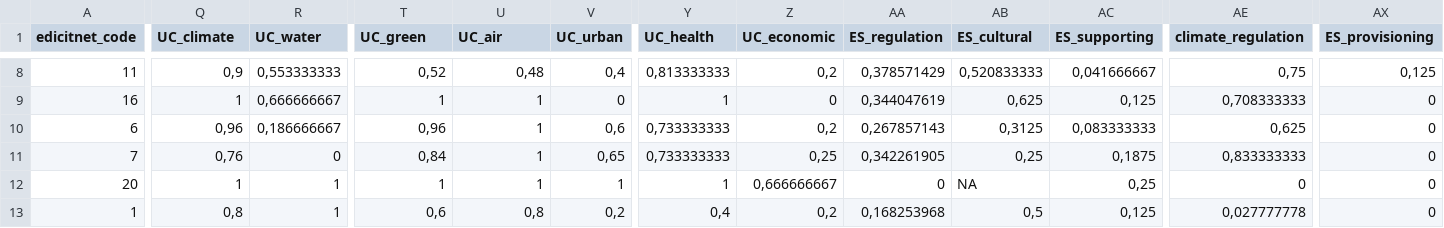
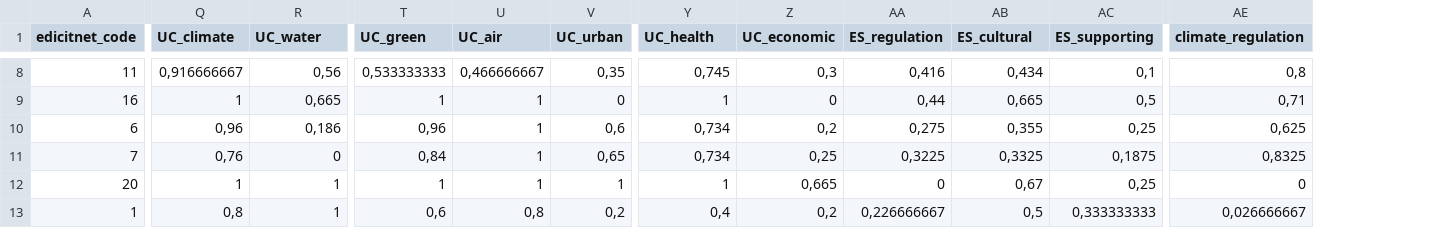
Before and after one commit to icra/nbs_list, a CSV file: data/NBS_scores.csv, drawn as a sheet; only a part is shown, gaps mark what is left out; the diff covers the shown part only; the diff names each change by its address in the sheet, - before the commit and + after, or states it on an @@ line.

```diff
--- a/data/NBS_scores.csv
+++ b/data/NBS_scores.csv
-column AX (ES_provisioning), rows 8-13: 0,125 | 0 | 0 | 0 | 0 | 0
-Q8 (UC_climate): 0,9
+Q8 (UC_climate): 0,916666667
-R8 (UC_water): 0,553333333
+R8 (UC_water): 0,56
-T8 (UC_green): 0,52
+T8 (UC_green): 0,533333333
-U8 (UC_air): 0,48
+U8 (UC_air): 0,466666667
-V8 (UC_urban): 0,4
+V8 (UC_urban): 0,35
-Y8 (UC_health): 0,813333333
+Y8 (UC_health): 0,745
-Z8 (UC_economic): 0,2
+Z8 (UC_economic): 0,3
-AA8 (ES_regulation): 0,378571429
+AA8 (ES_regulation): 0,416
-AB8 (ES_cultural): 0,520833333
+AB8 (ES_cultural): 0,434
-AC8 (ES_supporting): 0,041666667
+AC8 (ES_supporting): 0,1
-AE8 (climate_regulation): 0,75
+AE8 (climate_regulation): 0,8
-R9 (UC_water): 0,666666667
+R9 (UC_water): 0,665
-AA9 (ES_regulation): 0,344047619
+AA9 (ES_regulation): 0,44
-AB9 (ES_cultural): 0,625
+AB9 (ES_cultural): 0,665
-AC9 (ES_supporting): 0,125
+AC9 (ES_supporting): 0,5
-AE9 (climate_regulation): 0,708333333
+AE9 (climate_regulation): 0,71
-R10 (UC_water): 0,186666667
+R10 (UC_water): 0,186
-Y10:Y11 (UC_health): 0,733333333
+Y10:Y11 (UC_health): 0,734
-AA10 (ES_regulation): 0,267857143
+AA10 (ES_regulation): 0,275
-AB10 (ES_cultural): 0,3125
+AB10 (ES_cultural): 0,355
-AC10 (ES_supporting): 0,083333333
+AC10 (ES_supporting): 0,25
-AA11 (ES_regulation): 0,342261905
+AA11 (ES_regulation): 0,3225
-AB11 (ES_cultural): 0,25
+AB11 (ES_cultural): 0,3325
-AE11 (climate_regulation): 0,833333333
+AE11 (climate_regulation): 0,8325
-Z12 (UC_economic): 0,666666667
+Z12 (UC_economic): 0,665
-AB12 (ES_cultural): NA
+AB12 (ES_cultural): 0,67
-AA13 (ES_regulation): 0,168253968
+AA13 (ES_regulation): 0,226666667
-AC13 (ES_supporting): 0,125
+AC13 (ES_supporting): 0,333333333
-AE13 (climate_regulation): 0,027777778
+AE13 (climate_regulation): 0,026666667
```
Also changed, not shown: 156 edited cells elsewhere in this file, data/NBS_descr.csv.
